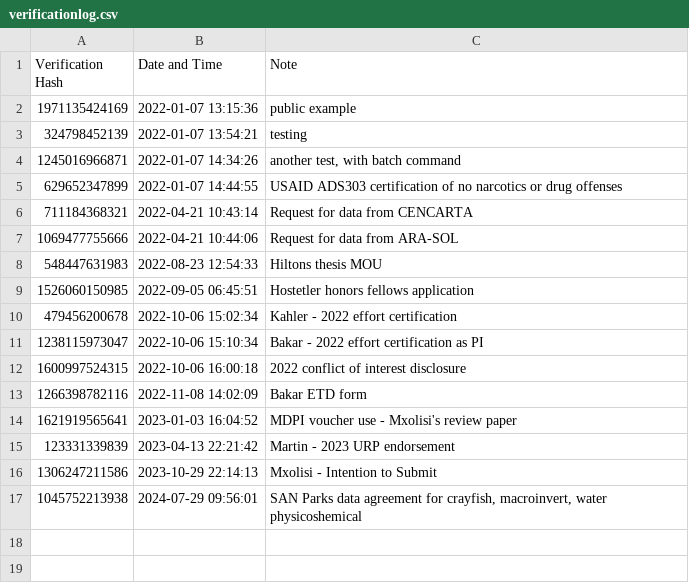
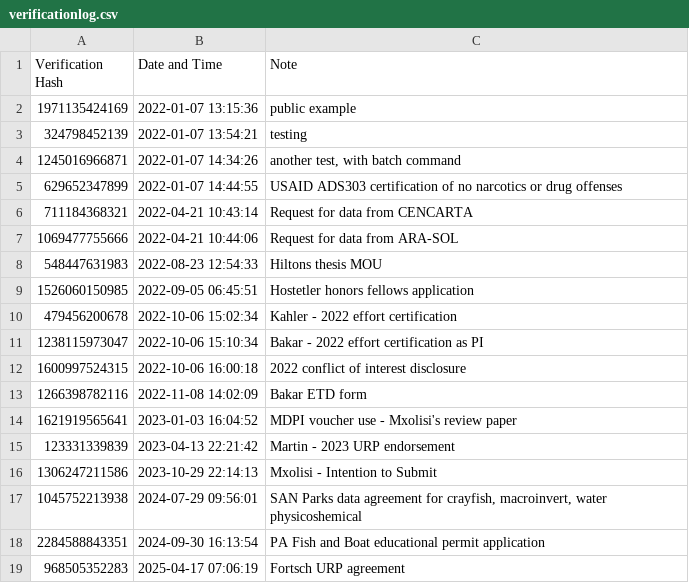
Before and after one commit to dmkahler/e-signature, a CSV file: verificationlog.csv, drawn as a sheet; the diff names each change by its address in the sheet, - before the commit and + after, or states it on an @@ line.

```diff
--- a/verificationlog.csv
+++ b/verificationlog.csv
+row 18: 2284588843351 | 2024-09-30 16:13:54 | PA Fish and Boat educational permit application
+row 19: 968505352283 | 2025-04-17 07:06:19 | Fortsch URP agreement
```
Also changed, not shown: 1 other file.
